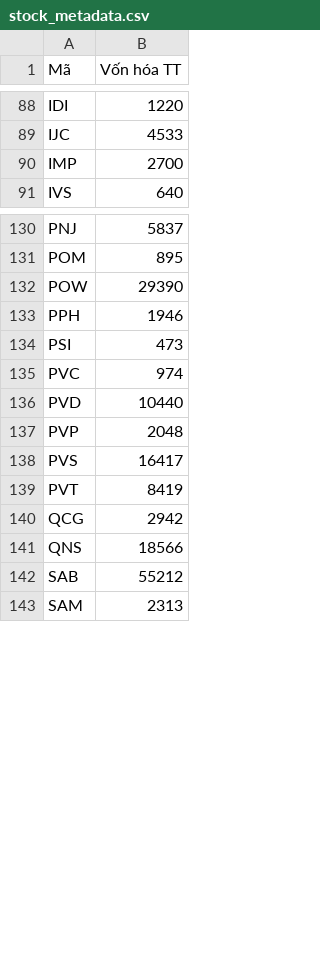
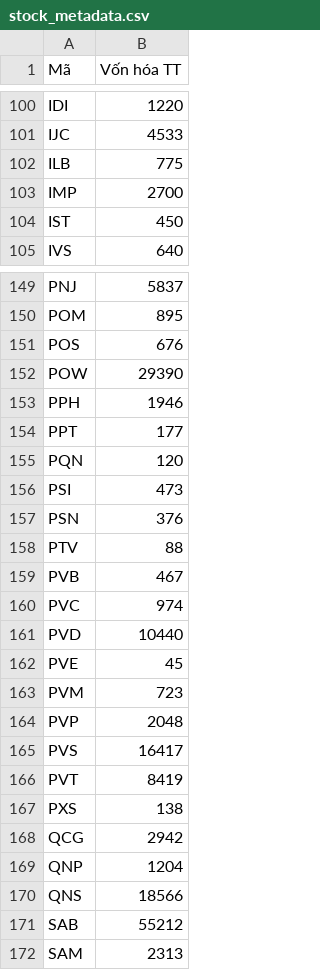
Before and after one commit to yunaduong2022-prog/tram-tin-hieu-ck, a CSV file: data/stock_metadata.csv, drawn as a sheet; only a part is shown, gaps mark what is left out; the diff covers the shown part only.

```diff
--- a/data/stock_metadata.csv
+++ b/data/stock_metadata.csv
@@ -89,3 +101,5 @@ IDI,1220
 IJC,4533
+ILB,775
 IMP,2700
+IST,450
 IVS,640
@@ -131,7 +150,15 @@ PNJ,5837
 POM,895
+POS,676
 POW,29390
 PPH,1946
+PPT,177
+PQN,120
 PSI,473
+PSN,376
+PTV,88
+PVB,467
 PVC,974
 PVD,10440
+PVE,45
+PVM,723
 PVP,2048
@@ -139,3 +166,5 @@ PVS,16417
 PVT,8419
+PXS,138
 QCG,2942
+QNP,1204
 QNS,18566
```
Also changed, not shown: 27 added rows elsewhere in this file, data/fundamentals.csv, data/shares_outstanding.csv, 2 other files.
